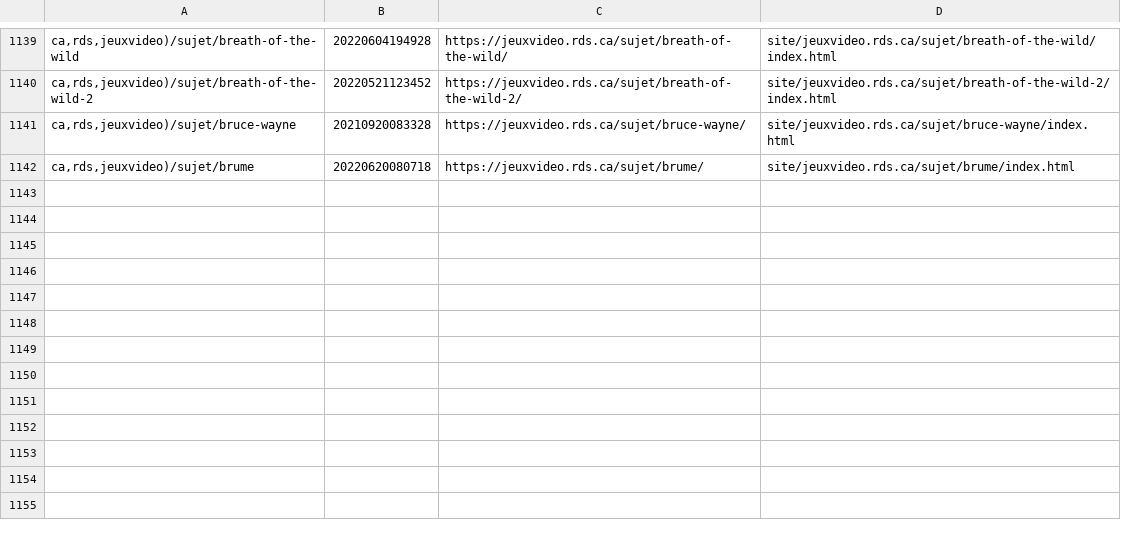
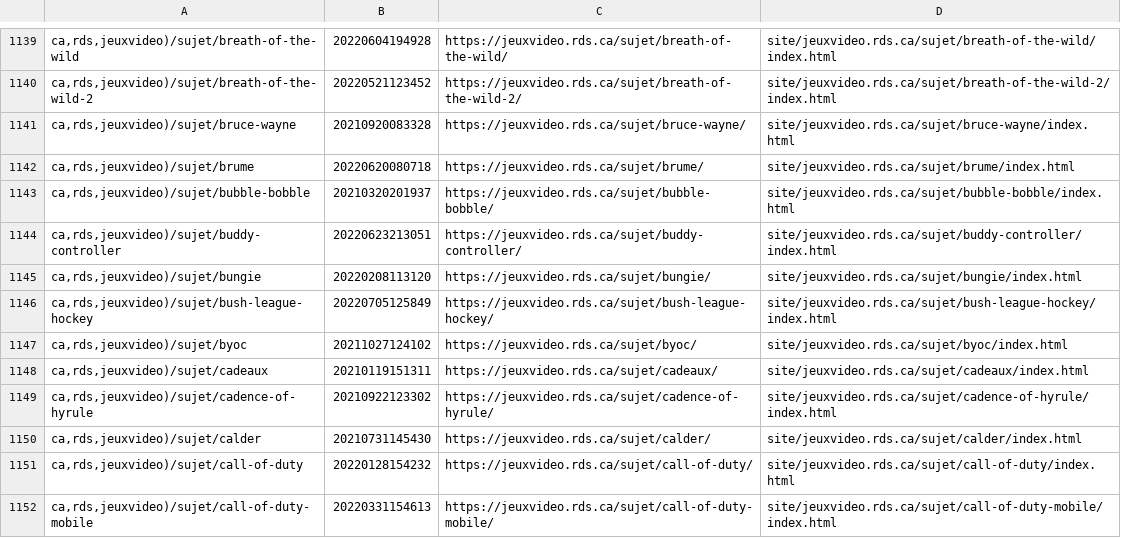
Before and after one commit to mjramos86/archiveRDSV, a TSV file: state/done-actions.tsv, drawn as a sheet; only a part is shown, gaps mark what is left out; the diff names each change by its address in the sheet, - before the commit and + after, or states it on an @@ line.

```diff
--- a/state/done-actions.tsv
+++ b/state/done-actions.tsv
+row 1143: ca,rds,jeuxvideo)/sujet/bubble-bobble | 20210320201937 | https://jeuxvideo.rds.ca/sujet/bubble-bobble/ | site/jeuxvideo.rds.ca/sujet/bubble-bobble/index.html
+row 1144: ca,rds,jeuxvideo)/sujet/buddy-controller | 20220623213051 | https://jeuxvideo.rds.ca/sujet/buddy-controller/ | site/jeuxvideo.rds.ca/sujet/buddy-controller/index.html
+row 1145: ca,rds,jeuxvideo)/sujet/bungie | 20220208113120 | https://jeuxvideo.rds.ca/sujet/bungie/ | site/jeuxvideo.rds.ca/sujet/bungie/index.html
+row 1146: ca,rds,jeuxvideo)/sujet/bush-league-hockey | 20220705125849 | https://jeuxvideo.rds.ca/sujet/bush-league-hockey/ | site/jeuxvideo.rds.ca/sujet/bush-league-hockey/index.html
+row 1147: ca,rds,jeuxvideo)/sujet/byoc | 20211027124102 | https://jeuxvideo.rds.ca/sujet/byoc/ | site/jeuxvideo.rds.ca/sujet/byoc/index.html
+row 1148: ca,rds,jeuxvideo)/sujet/cadeaux | 20210119151311 | https://jeuxvideo.rds.ca/sujet/cadeaux/ | site/jeuxvideo.rds.ca/sujet/cadeaux/index.html
+row 1149: ca,rds,jeuxvideo)/sujet/cadence-of-hyrule | 20210922123302 | https://jeuxvideo.rds.ca/sujet/cadence-of-hyrule/ | site/jeuxvideo.rds.ca/sujet/cadence-of-hyrule/index.html
+row 1150: ca,rds,jeuxvideo)/sujet/calder | 20210731145430 | https://jeuxvideo.rds.ca/sujet/calder/ | site/jeuxvideo.rds.ca/sujet/calder/index.html
+row 1151: ca,rds,jeuxvideo)/sujet/call-of-duty | 20220128154232 | https://jeuxvideo.rds.ca/sujet/call-of-duty/ | site/jeuxvideo.rds.ca/sujet/call-of-duty/index.html
+row 1152: ca,rds,jeuxvideo)/sujet/call-of-duty-mobile | 20220331154613 | https://jeuxvideo.rds.ca/sujet/call-of-duty-mobile/ | site/jeuxvideo.rds.ca/sujet/call-of-duty-mobile/index.html
```
